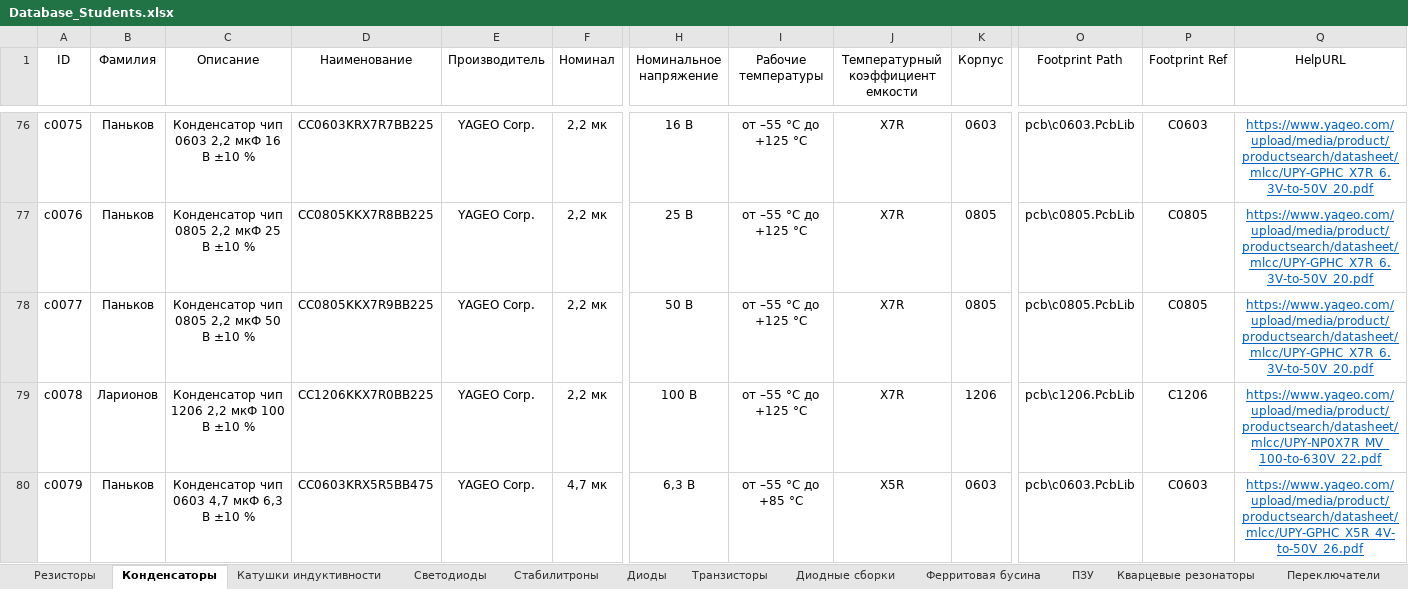
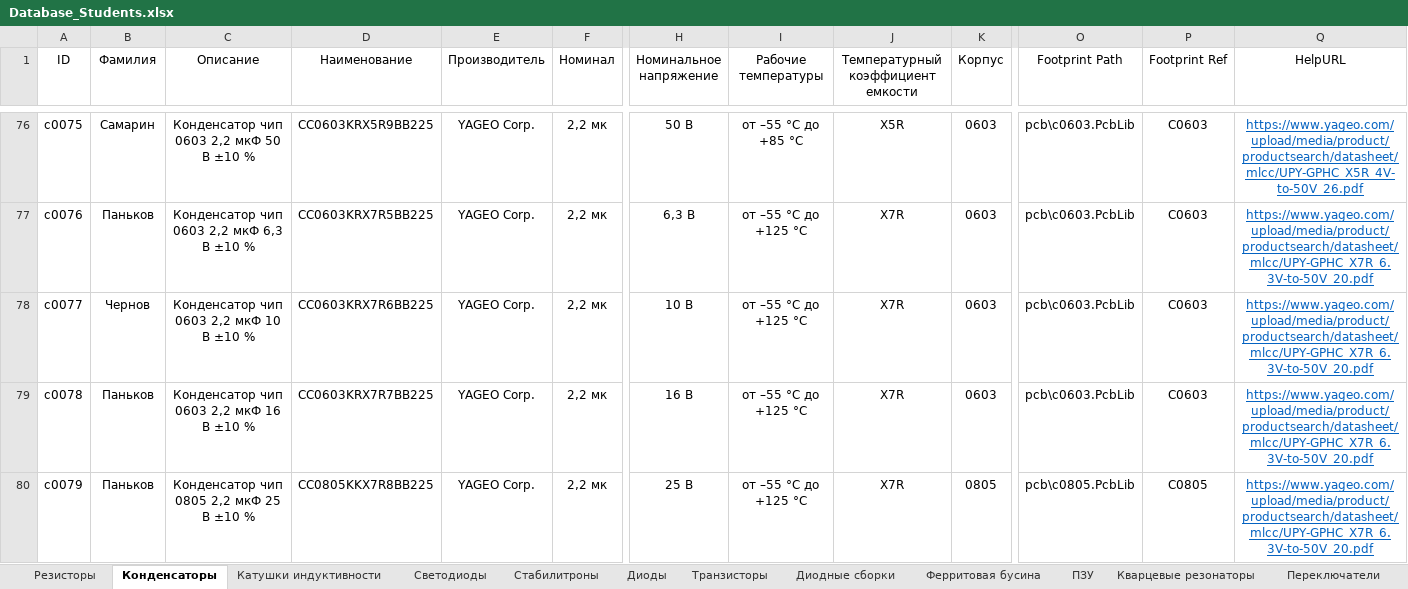
Before and after one commit to TonyCooT/Altium_BEng, an Excel workbook: library/Database_Students.xlsx, sheet Конденсаторы, drawn as a sheet; only a part is shown, gaps mark what is left out; values as stored, in another font and other column widths than the file's, no borders; the diff covers the shown part only; the diff names each change by its address in the sheet, - before the commit and + after, or states it on an @@ line.

Commit message:
Провёл ревизию конденсаторов номиналами 1 – 10 мкФ. В итоге почти все конденсаторы в этом диапазоне были либо полностью верными, либо в неверно указанной упаковке. Так что не паникуйте: ваши конденсаторы существуют!

```diff
--- a/library/Database_Students.xlsx (sheet Конденсаторы)
+++ b/library/Database_Students.xlsx (sheet Конденсаторы)
-B76 (Фамилия): Паньков
+B76 (Фамилия): Самарин
-C76 (Описание): Конденсатор чип 0603 2,2 мкФ 16 В ±10 %
+C76 (Описание): Конденсатор чип 0603 2,2 мкФ 50 В ±10 %
-D76 (Наименование): CC0603KRX7R7BB225
+D76 (Наименование): CC0603KRX5R9BB225
-H76 (Номинальное напряжение): 16 В
+H76 (Номинальное напряжение): 50 В
-I76 (Рабочие температуры): от –55 °С до +125 °С
+I76 (Рабочие температуры): от –55 °С до +85 °С
-J76: X7R
+J76: X5R
-Q76 (HelpURL): https://www.yageo.com/upload/media/product/productsearch/datasheet/mlcc/UPY-GPHC_X7R_6.3V-to-50V_20.pdf
+Q76 (HelpURL): https://www.yageo.com/upload/media/product/productsearch/datasheet/mlcc/UPY-GPHC_X5R_4V-to-50V_26.pdf
-C77 (Описание): Конденсатор чип 0805 2,2 мкФ 25 В ±10 %
+C77 (Описание): Конденсатор чип 0603 2,2 мкФ 6,3 В ±10 %
-D77 (Наименование): CC0805KKX7R8BB225
+D77 (Наименование): CC0603KRX7R5BB225
-H77 (Номинальное напряжение): 25 В
+H77 (Номинальное напряжение): 6,3 В
-K77:K78 (Корпус): 0805
+K77:K78 (Корпус): 0603
-O77:O78 (Footprint Path): pcb\c0805.PcbLib
+O77:O78 (Footprint Path): pcb\c0603.PcbLib
-P77:P78 (Footprint Ref): C0805
+P77:P78 (Footprint Ref): C0603
-B78 (Фамилия): Паньков
+B78 (Фамилия): Чернов
-C78 (Описание): Конденсатор чип 0805 2,2 мкФ 50 В ±10 %
+C78 (Описание): Конденсатор чип 0603 2,2 мкФ 10 В ±10 %
-D78 (Наименование): CC0805KKX7R9BB225
+D78 (Наименование): CC0603KRX7R6BB225
-H78 (Номинальное напряжение): 50 В
+H78 (Номинальное напряжение): 10 В
-B79 (Фамилия): Ларионов
+B79 (Фамилия): Паньков
-C79 (Описание): Конденсатор чип 1206 2,2 мкФ 100 В ±10 %
+C79 (Описание): Конденсатор чип 0603 2,2 мкФ 16 В ±10 %
-D79 (Наименование): CC1206KKX7R0BB225
+D79 (Наименование): CC0603KRX7R7BB225
-H79 (Номинальное напряжение): 100 В
+H79 (Номинальное напряжение): 16 В
-K79 (Корпус): 1206
+K79 (Корпус): 0603
-O79 (Footprint Path): pcb\c1206.PcbLib
+O79 (Footprint Path): pcb\c0603.PcbLib
-P79 (Footprint Ref): C1206
+P79 (Footprint Ref): C0603
-Q79 (HelpURL): https://www.yageo.com/upload/media/product/productsearch/datasheet/mlcc/UPY-NP0X7R_MV_100-to-630V_22.pdf
+Q79 (HelpURL): https://www.yageo.com/upload/media/product/productsearch/datasheet/mlcc/UPY-GPHC_X7R_6.3V-to-50V_20.pdf
-C80 (Описание): Конденсатор чип 0603 4,7 мкФ 6,3 В ±10 %
+C80 (Описание): Конденсатор чип 0805 2,2 мкФ 25 В ±10 %
-D80 (Наименование): CC0603KRX5R5BB475
+D80 (Наименование): CC0805KKX7R8BB225
-F80 (Номинал): 4,7 мк
+F80 (Номинал): 2,2 мк
-H80 (Номинальное напряжение): 6,3 В
+H80 (Номинальное напряжение): 25 В
-I80 (Рабочие температуры): от –55 °С до +85 °С
+I80 (Рабочие температуры): от –55 °С до +125 °С
-J80: X5R
+J80: X7R
-K80 (Корпус): 0603
+K80 (Корпус): 0805
-O80 (Footprint Path): pcb\c0603.PcbLib
+O80 (Footprint Path): pcb\c0805.PcbLib
-P80 (Footprint Ref): C0603
+P80 (Footprint Ref): C0805
-Q80 (HelpURL): https://www.yageo.com/upload/media/product/productsearch/datasheet/mlcc/UPY-GPHC_X5R_4V-to-50V_26.pdf
+Q80 (HelpURL): https://www.yageo.com/upload/media/product/productsearch/datasheet/mlcc/UPY-GPHC_X7R_6.3V-to-50V_20.pdf
```
Also changed, not shown: 5 added rows and 386 edited cells elsewhere in this sheet.
